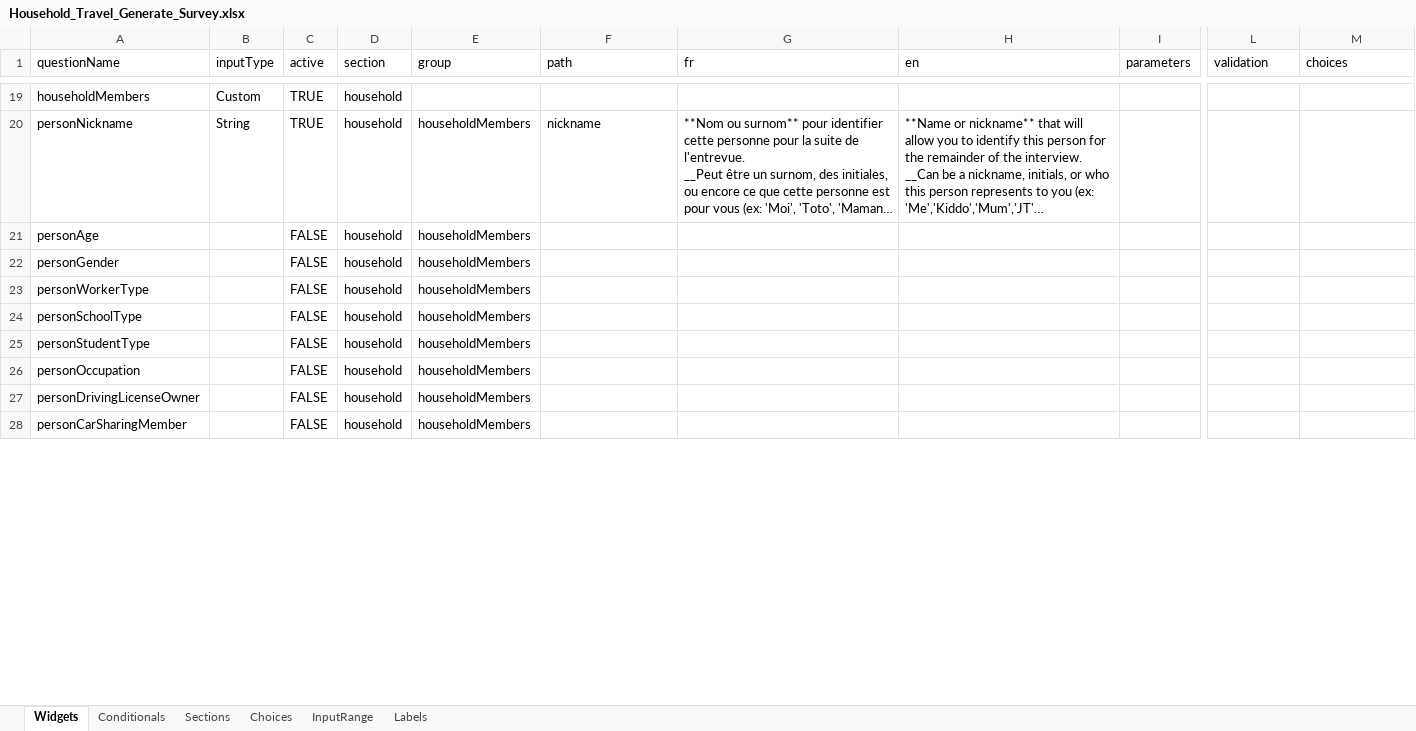
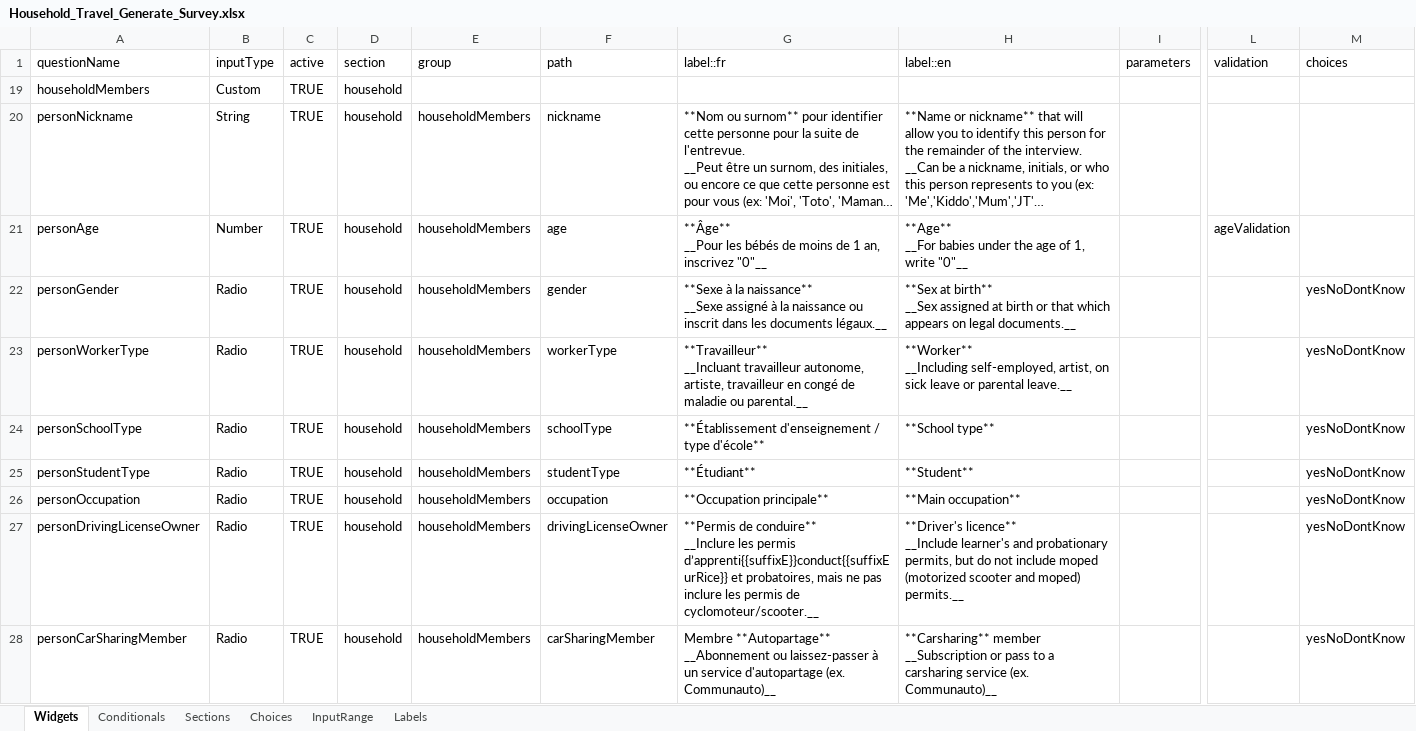
Before and after one commit to chairemobilite/evolution, an Excel workbook: example/demo_generator/references/Household_Travel_Generate_Survey.xlsx, sheet Widgets, drawn as a sheet; only a part is shown, gaps mark what is left out; long unchanged cells end in …; values as stored, in another font and other column widths than the file's, no cell formats; conditional formats not drawn; ↵ is a line break in a cell; the diff covers the shown part only; the diff names each change by its address in the sheet, - before the commit and + after, or states it on an @@ line.

Commit message:
BREAKING POINT: Rename label in Widgets and Choices sheet.
Rename en and fr label in Widgets and Choices sheet, because this will make it easier to add more languages.
Generate label with {{count}}, {{nickname}} and {{genderedSufix...}} so we can add more logic to the label.
Add all the widgets in household for Demo_Generator.
BREAKING POINT: You need to rename fr to label::fr and en to label::en in Widgets and Choices sheet.

```diff
--- a/example/demo_generator/references/Household_Travel_Generate_Survey.xlsx (sheet Widgets)
+++ b/example/demo_generator/references/Household_Travel_Generate_Survey.xlsx (sheet Widgets)
-G1: fr
+G1: label::fr
-H1: en
+H1: label::en
-B21 (inputType): (empty)
+B21 (inputType): Number
-C21:C28 (active): FALSE
+C21:C28 (active): TRUE
-F21 (path): (empty)
+F21 (path): age
-G21 (label::fr): (empty)
+G21 (label::fr): **Âge** ↵ __Pour les bébés de moins de 1 an, inscrivez "0"__
-H21 (label::en): (empty)
+H21 (label::en): **Age** ↵ __For babies under the age of 1, write "0"__
-L21 (validation): (empty)
+L21 (validation): ageValidation
-B22:B28 (inputType): (empty)
+B22:B28 (inputType): Radio
-F22 (path): (empty)
+F22 (path): gender
-G22 (label::fr): (empty)
+G22 (label::fr): **Sexe à la naissance** ↵ __Sexe assigné à la naissance ou inscrit dans les documents légaux.__
-H22 (label::en): (empty)
+H22 (label::en): **Sex at birth** ↵ __Sex assigned at birth or that which appears on legal documents.__
-M22:M28 (choices): (empty)
+M22:M28 (choices): yesNoDontKnow
-F23 (path): (empty)
+F23 (path): workerType
-G23 (label::fr): (empty)
+G23 (label::fr): **Travailleur** ↵ __Incluant travailleur autonome, artiste, travailleur en congé de maladie ou parental.__
-H23 (label::en): (empty)
+H23 (label::en): **Worker** ↵ __Including self-employed, artist, on sick leave or parental leave.__
-F24 (path): (empty)
+F24 (path): schoolType
-G24 (label::fr): (empty)
+G24 (label::fr): **Établissement d'enseignement / type d'école**
-H24 (label::en): (empty)
+H24 (label::en): **School type**
-F25 (path): (empty)
+F25 (path): studentType
-G25 (label::fr): (empty)
+G25 (label::fr): **Étudiant**
-H25 (label::en): (empty)
+H25 (label::en): **Student**
-F26 (path): (empty)
+F26 (path): occupation
-G26 (label::fr): (empty)
+G26 (label::fr): **Occupation principale**
-H26 (label::en): (empty)
+H26 (label::en): **Main occupation**
-F27 (path): (empty)
+F27 (path): drivingLicenseOwner
-G27 (label::fr): (empty)
+G27 (label::fr): **Permis de conduire** ↵ __Inclure les permis d’apprenti{{suffixE}}conduct{{suffixEurRice}} et probatoires, mais ne pas inclure les permis de cyclomoteur/scooter.__
-H27 (label::en): (empty)
+H27 (label::en): **Driver's licence** ↵ __Include learner's and probationary permits, but do not include moped (motorized scooter and moped) permits.__
-F28 (path): (empty)
+F28 (path): carSharingMember
-G28 (label::fr): (empty)
+G28 (label::fr): Membre **Autopartage** ↵ __Abonnement ou laissez-passer à un service d'autopartage (ex. Communauto)__
-H28 (label::en): (empty)
+H28 (label::en): **Carsharing** member ↵ __Subscription or pass to a carsharing service (ex. Communauto)__
```
Also changed, not shown: 1 removed row, 17 hidden or unhidden rows and 64 edited cells elsewhere in this sheet, sheet Choices, cell formats, hidden cells, 7 other files.
